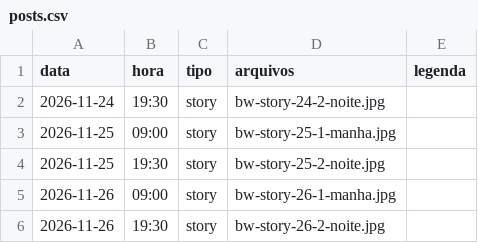
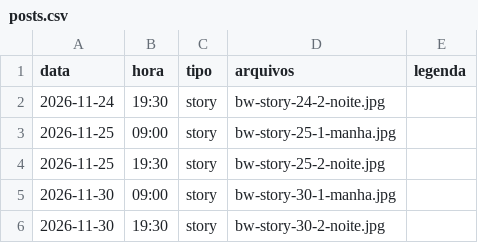
Before and after one commit to Bvilela35/agendador-instagram-sanchz, a CSV file: posts.csv, drawn as a sheet.

```diff
--- a/posts.csv
+++ b/posts.csv
@@ -4,3 +4,3 @@ data,hora,tipo,arquivos,legenda
 2026-11-25,19:30,story,bw-story-25-2-noite.jpg,
-2026-11-26,09:00,story,bw-story-26-1-manha.jpg,
-2026-11-26,19:30,story,bw-story-26-2-noite.jpg,
+2026-11-30,09:00,story,bw-story-30-1-manha.jpg,
+2026-11-30,19:30,story,bw-story-30-2-noite.jpg,
```
Also changed, not shown: 10 other files.
